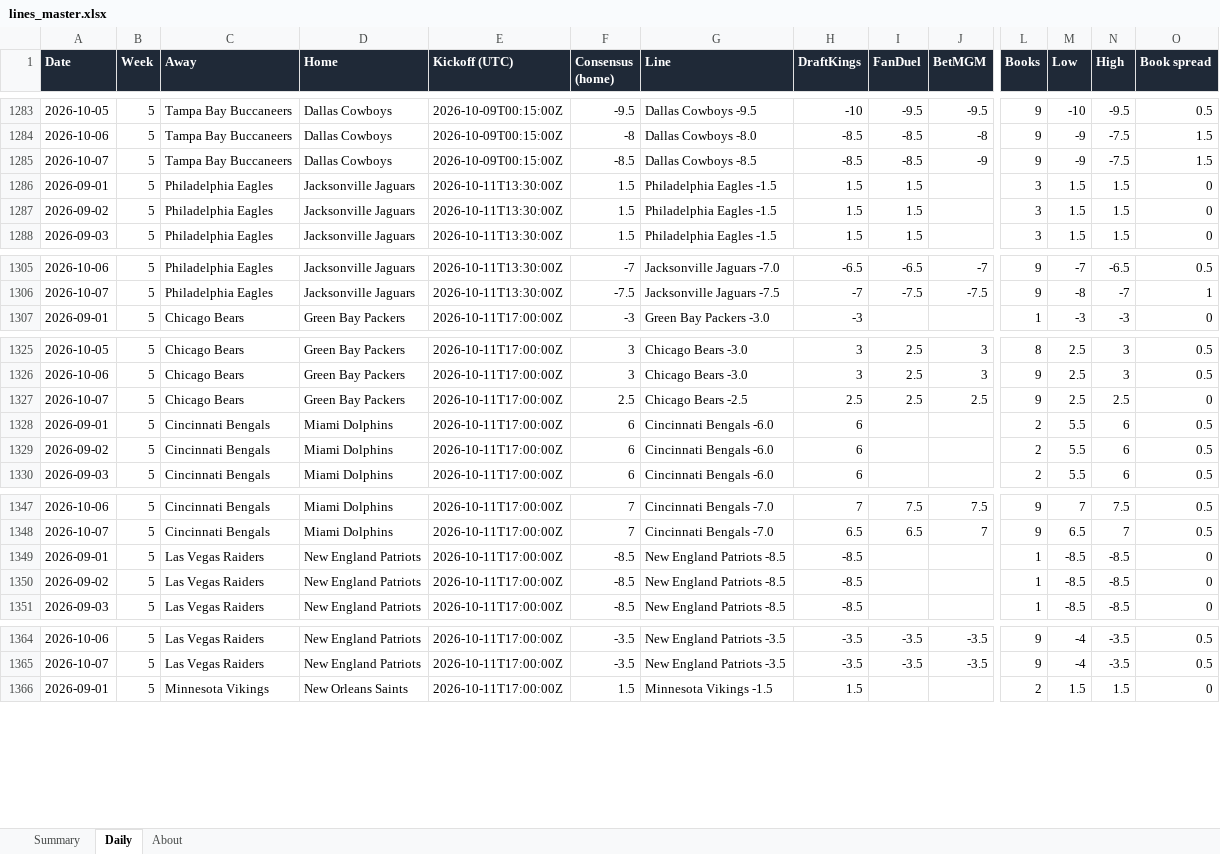
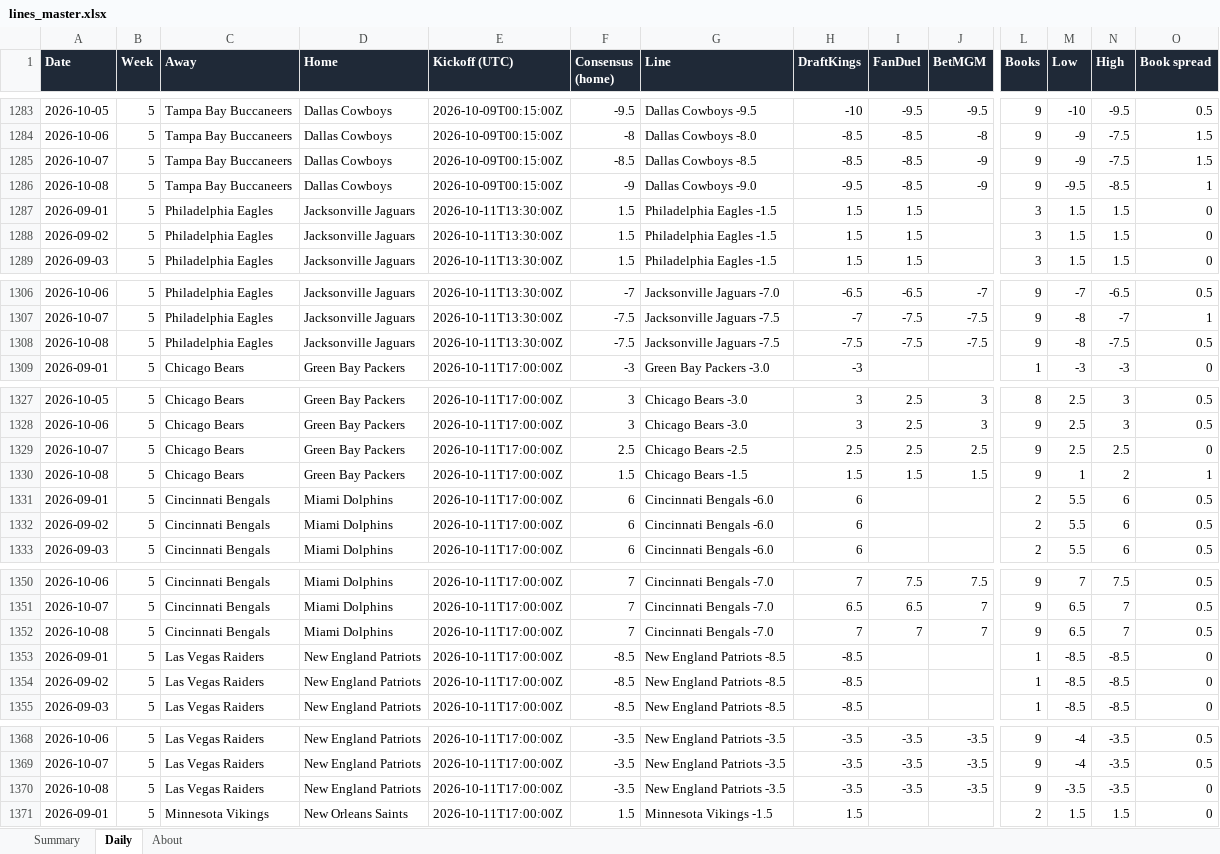
Before and after one commit to G4-Admin/nfl-line-tracker, an Excel workbook: data/lines_master.xlsx, sheet Daily, drawn as a sheet; only a part is shown, gaps mark what is left out; values as stored, in another font and other column widths than the file's, no borders; rows hold the shown columns only; the diff covers the shown part only; the diff names each change by its address in the sheet, - before the commit and + after, or states it on an @@ line.

```diff
--- a/data/lines_master.xlsx (sheet Daily)
+++ b/data/lines_master.xlsx (sheet Daily)
+row 1286: 2026-10-08 | 5 | Tampa Bay Buccaneers | Dallas Cowboys | 2026-10-09T00:15:00Z | -9 | Dallas Cowboys -9.0 | -9.5 | -8.5 | -9 | 9 | -9.5 | -8.5 | 1
+row 1308: 2026-10-08 | 5 | Philadelphia Eagles | Jacksonville Jaguars | 2026-10-11T13:30:00Z | -7.5 | Jacksonville Jaguars -7.5 | -7.5 | -7.5 | -7.5 | 9 | -8 | -7.5 | 0.5
+row 1330: 2026-10-08 | 5 | Chicago Bears | Green Bay Packers | 2026-10-11T17:00:00Z | 1.5 | Chicago Bears -1.5 | 1.5 | 1.5 | 1.5 | 9 | 1 | 2 | 1
+row 1352: 2026-10-08 | 5 | Cincinnati Bengals | Miami Dolphins | 2026-10-11T17:00:00Z | 7 | Cincinnati Bengals -7.0 | 7 | 7 | 7 | 9 | 6.5 | 7 | 0.5
+row 1370: 2026-10-08 | 5 | Las Vegas Raiders | New England Patriots | 2026-10-11T17:00:00Z | -3.5 | New England Patriots -3.5 | -3.5 | -3.5 | -3.5 | 9 | -3.5 | -3.5 | 0
```
Also changed, not shown: 24 added rows elsewhere in this sheet, sheet Summary, sheet About, 5 other files.
